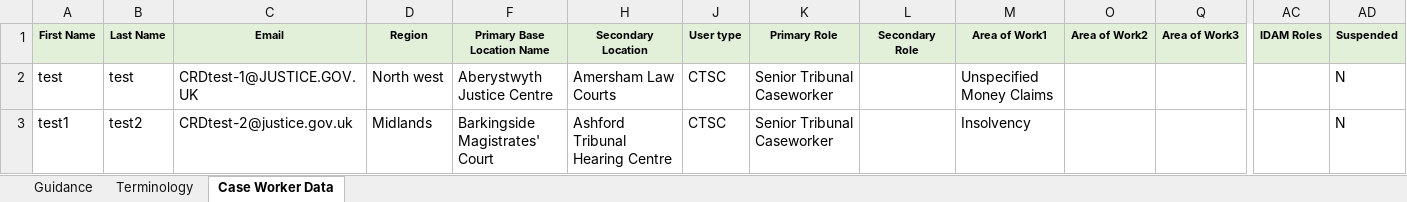
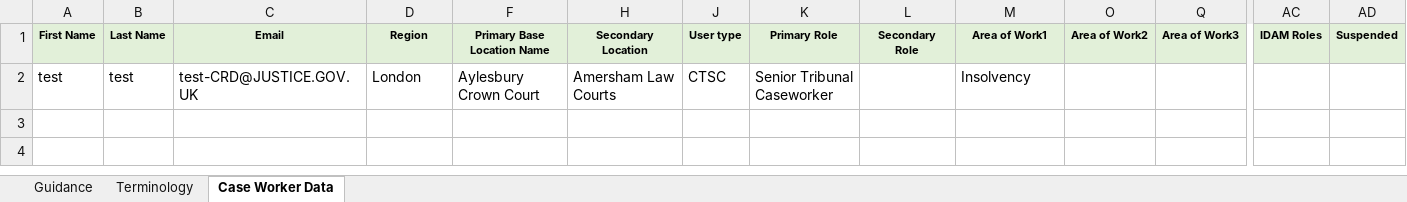
Before and after one commit to hmcts/rd-caseworker-ref-api, an Excel workbook: src/integrationTest/resources/Staff Data Upload With Case Insensitive Email.xlsx, sheet Case Worker Data, drawn as a sheet; only a part is shown, gaps mark what is left out; values as stored, in another font and other column widths than the file's, no borders; rows hold the shown columns only; the diff names each change by its address in the sheet, - before the commit and + after, or states it on an @@ line.

Commit message:
RDCC-2510: updating integration tests

```diff
--- a/src/integrationTest/resources/Staff Data Upload With Case Insensitive Email.xlsx (sheet Case Worker Data)
+++ b/src/integrationTest/resources/Staff Data Upload With Case Insensitive Email.xlsx (sheet Case Worker Data)
-C2 (Email): CRDtest-1@JUSTICE.GOV.UK
+C2 (Email): test-CRD@JUSTICE.GOV.UK
-D2 (Region): North west
+D2 (Region): London
-F2 (Primary Base Location Name): Aberystwyth Justice Centre
+F2 (Primary Base Location Name): Aylesbury Crown Court
-M2 (Area of Work1): Unspecified Money Claims
+M2 (Area of Work1): Insolvency
-AD2 (Suspended): N
+AD2 (Suspended): (empty)
-row 3: test1 | test2 | CRDtest-2@justice.gov.uk | Midlands | Barkingside Magistrates' Court | Ashford Tribunal Hearing Centre | CTSC | Senior Tribunal Caseworker |  | Insolvency |  |  |  | N
```
Also changed, not shown: hidden cells, src/integrationTest/resources/Staff Data Upload With Jsr.xlsx, 1 other file.
